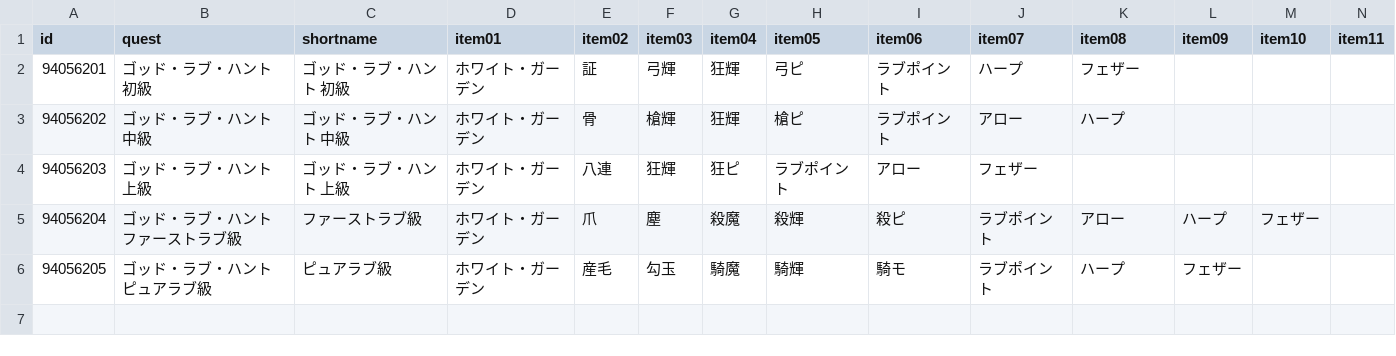
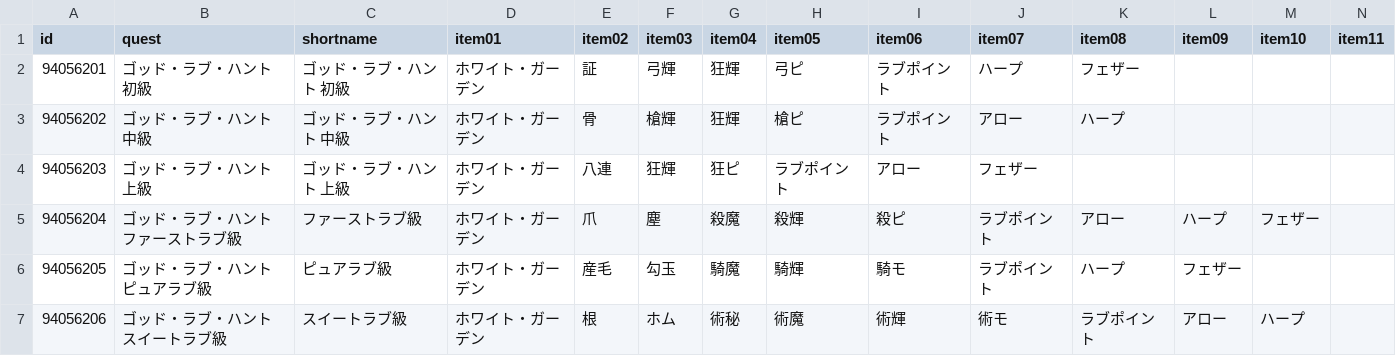
Before and after one commit to fgosc/fgoscdata, a CSV file: data/csv/valentine2021.csv, drawn as a sheet; only a part is shown; rows hold the shown columns only; the diff names each change by its address in the sheet, - before the commit and + after, or states it on an @@ line.

```diff
--- a/data/csv/valentine2021.csv
+++ b/data/csv/valentine2021.csv
+row 7: 94056206 | ゴッド・ラブ・ハント スイートラブ級 | スイートラブ級 | ホワイト・ガーデン | 根 | ホム | 術秘 | 術魔 | 術輝 | 術モ | ラブポイント | アロー | ハープ
```
Also changed, not shown: 1 other file.
